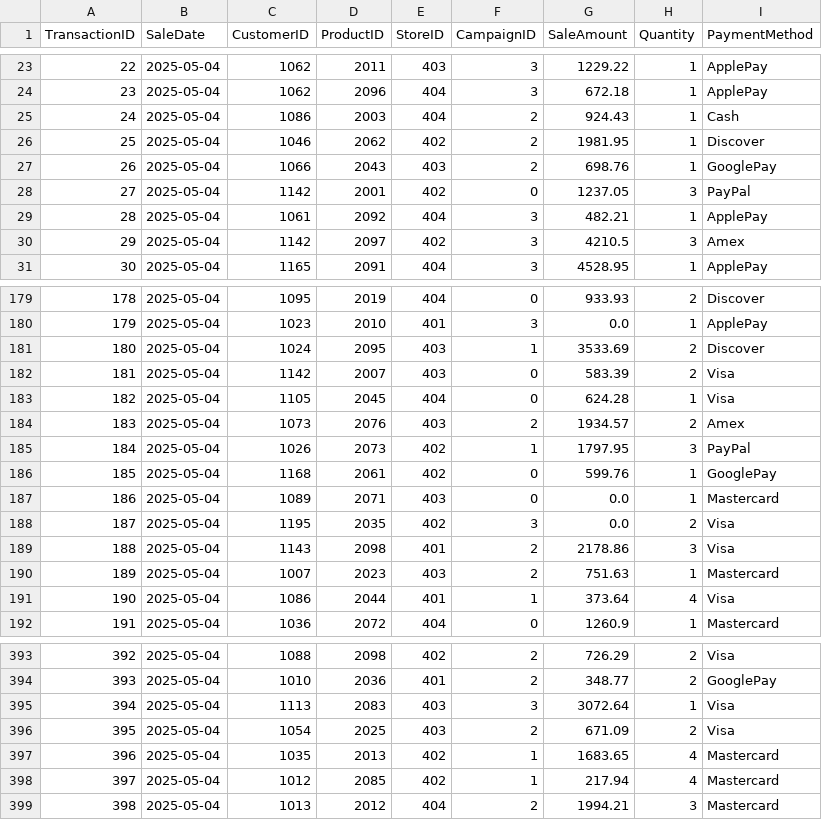
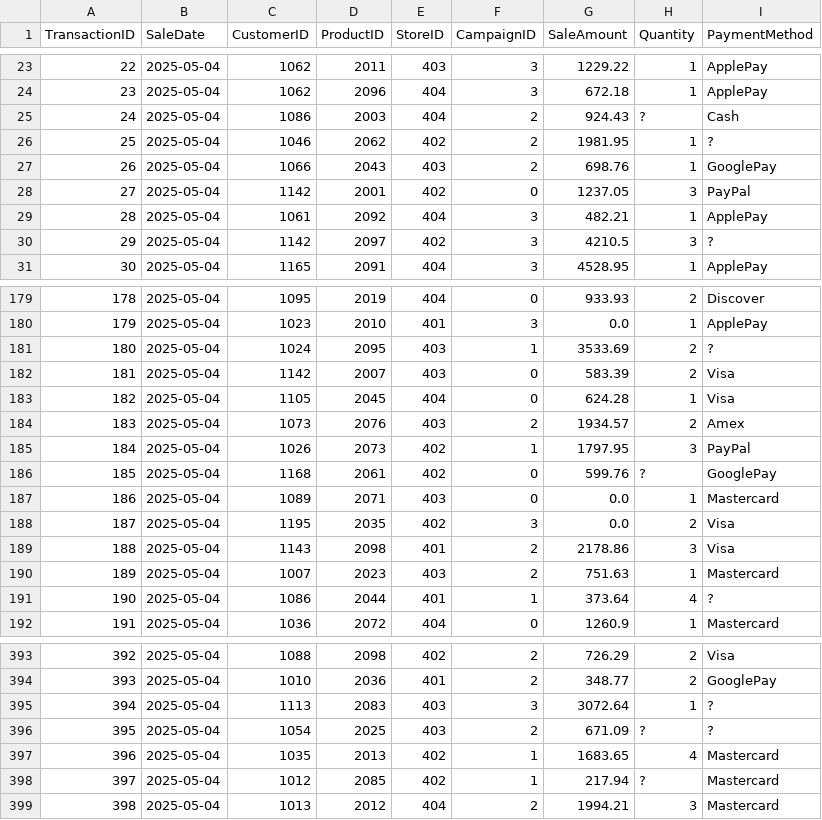
Before and after one commit to KHenn22/smart-store-kevinhennelly, a CSV file: data/raw/sales_data.csv, drawn as a sheet; only a part is shown, gaps mark what is left out; the diff covers the shown part only.

```diff
--- a/data/raw/sales_data.csv
+++ b/data/raw/sales_data.csv
@@ -24,4 +24,4 @@ TransactionID,SaleDate,CustomerID,ProductID,StoreID,CampaignID,SaleAmount,Quanti
 23,2025-05-04,1062,2096,404,3,672.18,1,ApplePay
-24,2025-05-04,1086,2003,404,2,924.43,1,Cash
-25,2025-05-04,1046,2062,402,2,1981.95,1,Discover
+24,2025-05-04,1086,2003,404,2,924.43,?,Cash
+25,2025-05-04,1046,2062,402,2,1981.95,1,?
 26,2025-05-04,1066,2043,403,2,698.76,1,GooglePay
@@ -29,3 +29,3 @@ TransactionID,SaleDate,CustomerID,ProductID,StoreID,CampaignID,SaleAmount,Quanti
 28,2025-05-04,1061,2092,404,3,482.21,1,ApplePay
-29,2025-05-04,1142,2097,402,3,4210.5,3,Amex
+29,2025-05-04,1142,2097,402,3,4210.5,3,?
 30,2025-05-04,1165,2091,404,3,4528.95,1,ApplePay
@@ -180,3 +180,3 @@ TransactionID,SaleDate,CustomerID,ProductID,StoreID,CampaignID,SaleAmount,Quanti
 179,2025-05-04,1023,2010,401,3,0.0,1,ApplePay
-180,2025-05-04,1024,2095,403,1,3533.69,2,Discover
+180,2025-05-04,1024,2095,403,1,3533.69,2,?
 181,2025-05-04,1142,2007,403,0,583.39,2,Visa
@@ -185,3 +185,3 @@ TransactionID,SaleDate,CustomerID,ProductID,StoreID,CampaignID,SaleAmount,Quanti
 184,2025-05-04,1026,2073,402,1,1797.95,3,PayPal
-185,2025-05-04,1168,2061,402,0,599.76,1,GooglePay
+185,2025-05-04,1168,2061,402,0,599.76,?,GooglePay
 186,2025-05-04,1089,2071,403,0,0.0,1,Mastercard
@@ -190,3 +190,3 @@ TransactionID,SaleDate,CustomerID,ProductID,StoreID,CampaignID,SaleAmount,Quanti
 189,2025-05-04,1007,2023,403,2,751.63,1,Mastercard
-190,2025-05-04,1086,2044,401,1,373.64,4,Visa
+190,2025-05-04,1086,2044,401,1,373.64,4,?
 191,2025-05-04,1036,2072,404,0,1260.9,1,Mastercard
@@ -394,6 +394,6 @@ TransactionID,SaleDate,CustomerID,ProductID,StoreID,CampaignID,SaleAmount,Quanti
 393,2025-05-04,1010,2036,401,2,348.77,2,GooglePay
-394,2025-05-04,1113,2083,403,3,3072.64,1,Visa
-395,2025-05-04,1054,2025,403,2,671.09,2,Visa
+394,2025-05-04,1113,2083,403,3,3072.64,1,?
+395,2025-05-04,1054,2025,403,2,671.09,?,?
 396,2025-05-04,1035,2013,402,1,1683.65,4,Mastercard
-397,2025-05-04,1012,2085,402,1,217.94,4,Mastercard
+397,2025-05-04,1012,2085,402,1,217.94,?,Mastercard
 398,2025-05-04,1013,2012,404,2,1994.21,3,Mastercard
```
Also changed, not shown: 36 edited cells elsewhere in this file, 9 other files.
